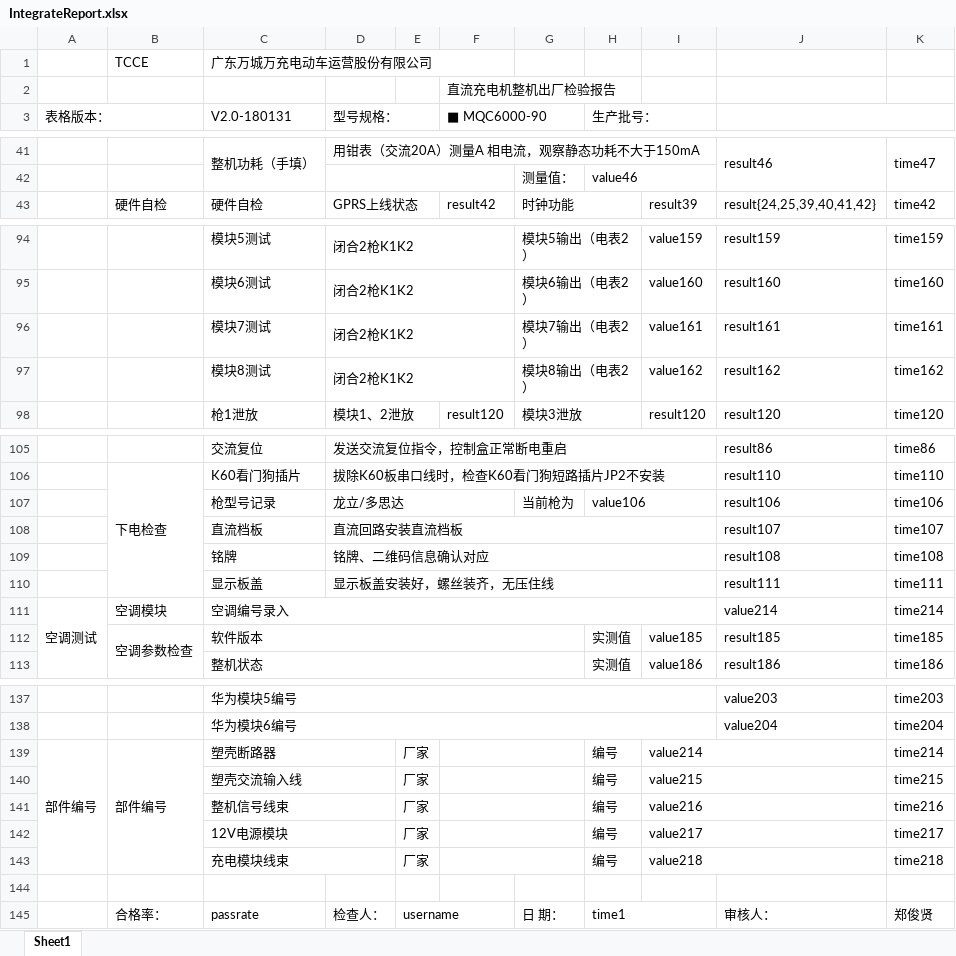
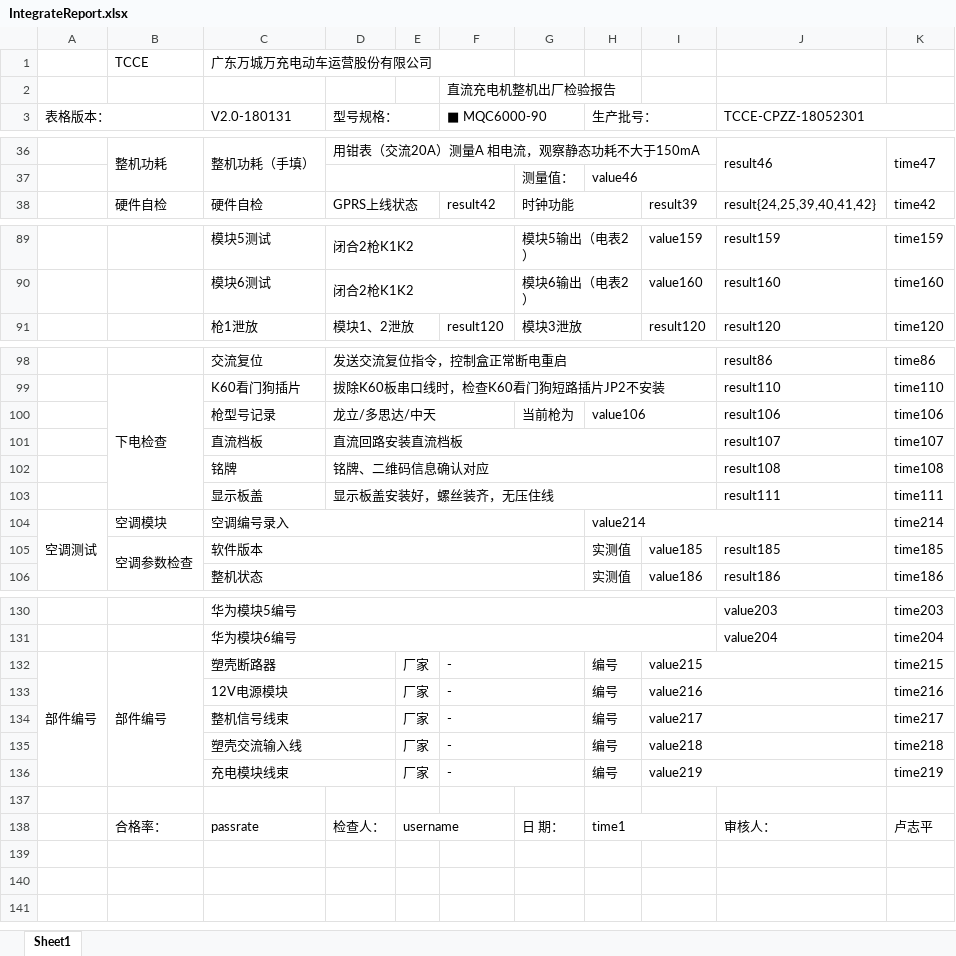
Before and after one commit to newdoublefish/mcmctestsys, an Excel workbook: config/project/Integrate_120KW_huawei_20KW/IntegrateReport.xlsx, sheet Sheet1, drawn as a sheet; only a part is shown, gaps mark what is left out; values as stored, in another font and other column widths than the file's, no cell formats; conditional formats not drawn; removed rows and columns are numbered as before the commit, all else as after; the diff covers the shown part only; the diff names each change by its address in the sheet, - before the commit and + after, or states it on an @@ line.

```diff
--- a/config/project/Integrate_120KW_huawei_20KW/IntegrateReport.xlsx (sheet Sheet1)
+++ b/config/project/Integrate_120KW_huawei_20KW/IntegrateReport.xlsx (sheet Sheet1)
-J3: (empty)
+J3: TCCE-CPZZ-18052301
-B36: (empty)
+B36: 整机功耗
+B36:B37 merged
-row 96:  |  | 模块7测试 | 闭合2枪K1K2 |  |  | 模块7输出（电表2） |  | value161 | result161 | time161
-row 97:  |  | 模块8测试 | 闭合2枪K1K2 |  |  | 模块8输出（电表2） |  | value162 | result162 | time162
-D100 (型号规格：): 龙立/多思达
+D100 (型号规格：): 龙立/多思达/中天
-C111:I111 merged
+C104:G104 merged
-H104 (生产批号：): (empty)
+H104 (生产批号：): value214
+H104:J104 merged
-J104 (TCCE-CPZZ-18052301): value214
+J104 (TCCE-CPZZ-18052301): (empty)
-F132:F136 (■ MQC6000-90): (empty)
+F132:F136 (■ MQC6000-90): -
-I132: value214
+I132: value215
-K132: time214
+K132: time215
-C133 (V2.0-180131): 塑壳交流输入线
+C133 (V2.0-180131): 12V电源模块
-I133: value215
+I133: value216
-K133: time215
+K133: time216
-I134: value216
+I134: value217
-K134: time216
+K134: time217
-C135 (V2.0-180131): 12V电源模块
+C135 (V2.0-180131): 塑壳交流输入线
-I135: value217
+I135: value218
-K135: time217
+K135: time218
-I136: value218
+I136: value219
-K136: time218
+K136: time219
-K138: 郑俊贤
+K138: 卢志平
```
Also changed, not shown: 5 removed rows, 26 edited cells and merged cells elsewhere in this sheet, cell formats, config/project/Integrate_120KW_huawei_20KW/IntegrateConfig.xlsx, 17 other files.
